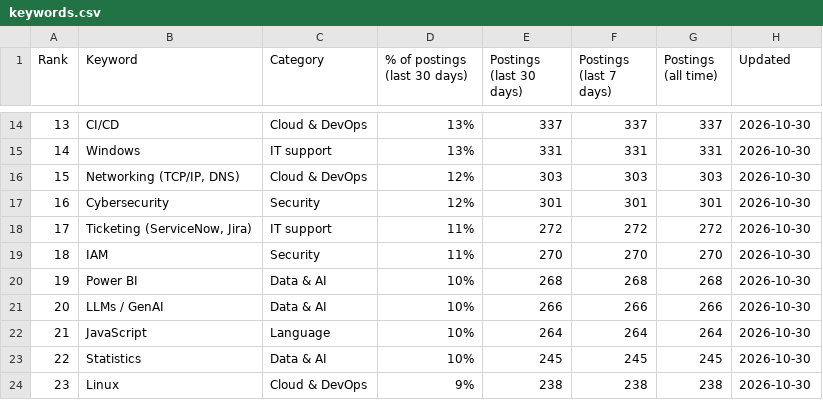
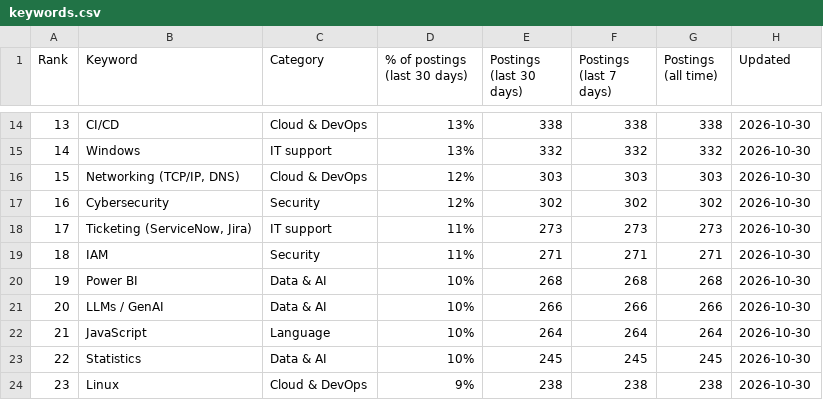
Before and after one commit to sagarh12/canada-jobs-feed, a CSV file: feed/keywords.csv, drawn as a sheet; only a part is shown, gaps mark what is left out; the diff covers the shown part only.

```diff
--- a/feed/keywords.csv
+++ b/feed/keywords.csv
@@ -14,7 +14,7 @@ Rank,Keyword,Category,% of postings (last 30 days),Postings (last 30 days),Posti
-13,CI/CD,Cloud & DevOps,13%,337,337,337,2026-10-30
-14,Windows,IT support,13%,331,331,331,2026-10-30
+13,CI/CD,Cloud & DevOps,13%,338,338,338,2026-10-30
+14,Windows,IT support,13%,332,332,332,2026-10-30
 15,"Networking (TCP/IP, DNS)",Cloud & DevOps,12%,303,303,303,2026-10-30
-16,Cybersecurity,Security,12%,301,301,301,2026-10-30
-17,"Ticketing (ServiceNow, Jira)",IT support,11%,272,272,272,2026-10-30
-18,IAM,Security,11%,270,270,270,2026-10-30
+16,Cybersecurity,Security,12%,302,302,302,2026-10-30
+17,"Ticketing (ServiceNow, Jira)",IT support,11%,273,273,273,2026-10-30
+18,IAM,Security,11%,271,271,271,2026-10-30
 19,Power BI,Data & AI,10%,268,268,268,2026-10-30
```
Also changed, not shown: 86 edited cells elsewhere in this file, 3 other files.
